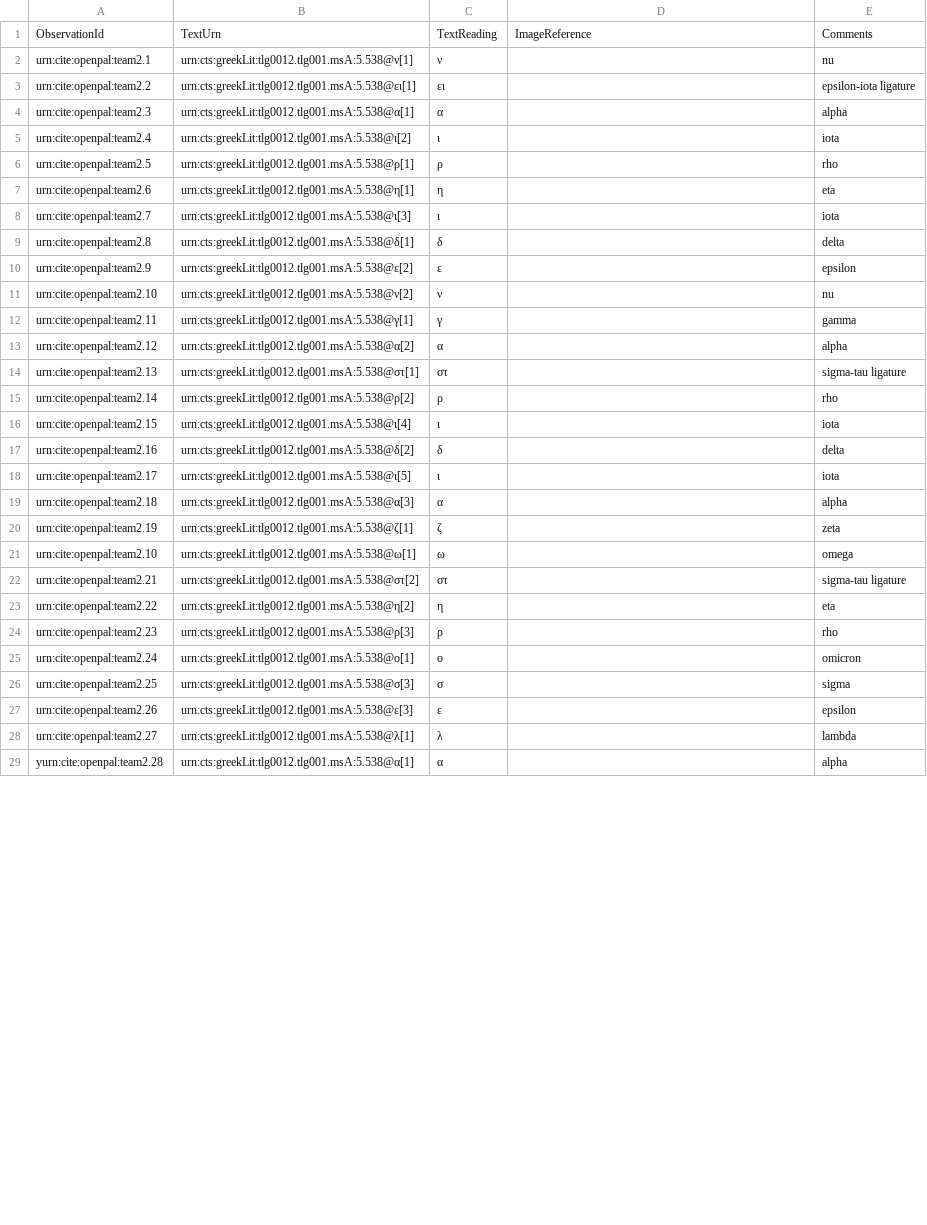
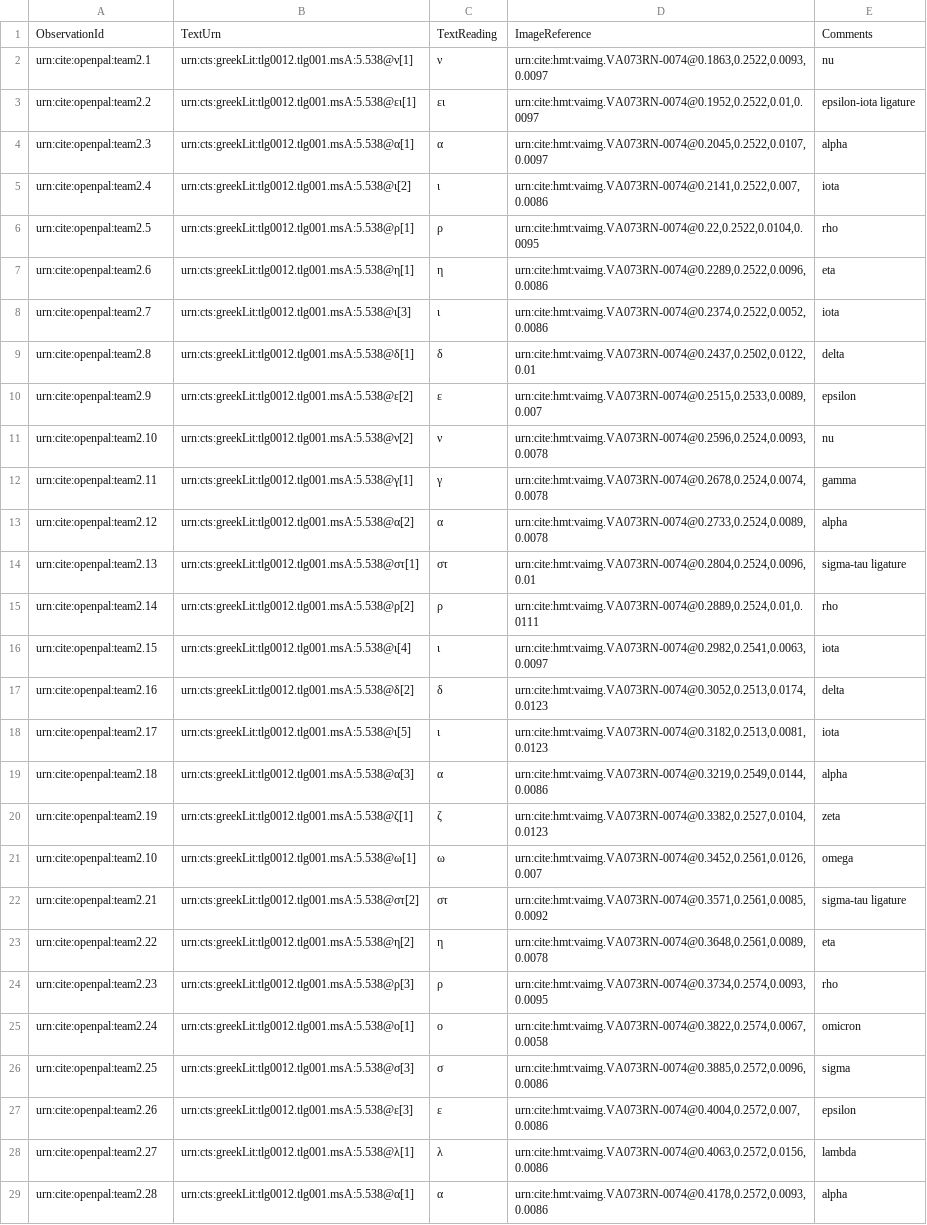
Before and after one commit to neelsmith/opdata, a CSV file: data/venABessarion.csv, drawn as a sheet; only a part is shown; the diff covers the shown part only; the diff names each change by its address in the sheet, - before the commit and + after, or states it on an @@ line.

Commit message:
Capturing line 5.539

```diff
--- a/data/venABessarion.csv
+++ b/data/venABessarion.csv
-D2: (empty)
+D2: urn:cite:hmt:vaimg.VA073RN-0074@0.1863,0.2522,0.0093,0.0097
-D3: (empty)
+D3: urn:cite:hmt:vaimg.VA073RN-0074@0.1952,0.2522,0.01,0.0097
-D4: (empty)
+D4: urn:cite:hmt:vaimg.VA073RN-0074@0.2045,0.2522,0.0107,0.0097
-D5: (empty)
+D5: urn:cite:hmt:vaimg.VA073RN-0074@0.2141,0.2522,0.007,0.0086
-D6: (empty)
+D6: urn:cite:hmt:vaimg.VA073RN-0074@0.22,0.2522,0.0104,0.0095
-D7: (empty)
+D7: urn:cite:hmt:vaimg.VA073RN-0074@0.2289,0.2522,0.0096,0.0086
-D8: (empty)
+D8: urn:cite:hmt:vaimg.VA073RN-0074@0.2374,0.2522,0.0052,0.0086
-D9: (empty)
+D9: urn:cite:hmt:vaimg.VA073RN-0074@0.2437,0.2502,0.0122,0.01
-D10: (empty)
+D10: urn:cite:hmt:vaimg.VA073RN-0074@0.2515,0.2533,0.0089,0.007
-D11: (empty)
+D11: urn:cite:hmt:vaimg.VA073RN-0074@0.2596,0.2524,0.0093,0.0078
-D12: (empty)
+D12: urn:cite:hmt:vaimg.VA073RN-0074@0.2678,0.2524,0.0074,0.0078
-D13: (empty)
+D13: urn:cite:hmt:vaimg.VA073RN-0074@0.2733,0.2524,0.0089,0.0078
-D14: (empty)
+D14: urn:cite:hmt:vaimg.VA073RN-0074@0.2804,0.2524,0.0096,0.01
-D15: (empty)
+D15: urn:cite:hmt:vaimg.VA073RN-0074@0.2889,0.2524,0.01,0.0111
-D16: (empty)
+D16: urn:cite:hmt:vaimg.VA073RN-0074@0.2982,0.2541,0.0063,0.0097
-D17: (empty)
+D17: urn:cite:hmt:vaimg.VA073RN-0074@0.3052,0.2513,0.0174,0.0123
-D18: (empty)
+D18: urn:cite:hmt:vaimg.VA073RN-0074@0.3182,0.2513,0.0081,0.0123
-D19: (empty)
+D19: urn:cite:hmt:vaimg.VA073RN-0074@0.3219,0.2549,0.0144,0.0086
-D20: (empty)
+D20: urn:cite:hmt:vaimg.VA073RN-0074@0.3382,0.2527,0.0104,0.0123
-D21: (empty)
+D21: urn:cite:hmt:vaimg.VA073RN-0074@0.3452,0.2561,0.0126,0.007
-D22: (empty)
+D22: urn:cite:hmt:vaimg.VA073RN-0074@0.3571,0.2561,0.0085,0.0092
-D23: (empty)
+D23: urn:cite:hmt:vaimg.VA073RN-0074@0.3648,0.2561,0.0089,0.0078
-D24: (empty)
+D24: urn:cite:hmt:vaimg.VA073RN-0074@0.3734,0.2574,0.0093,0.0095
-D25: (empty)
+D25: urn:cite:hmt:vaimg.VA073RN-0074@0.3822,0.2574,0.0067,0.0058
-D26: (empty)
+D26: urn:cite:hmt:vaimg.VA073RN-0074@0.3885,0.2572,0.0096,0.0086
-D27: (empty)
+D27: urn:cite:hmt:vaimg.VA073RN-0074@0.4004,0.2572,0.007,0.0086
-D28: (empty)
+D28: urn:cite:hmt:vaimg.VA073RN-0074@0.4063,0.2572,0.0156,0.0086
-A29: yurn:cite:openpal:team2.28
+A29: urn:cite:openpal:team2.28
-D29: (empty)
+D29: urn:cite:hmt:vaimg.VA073RN-0074@0.4178,0.2572,0.0093,0.0086
```
Also changed, not shown: 5 edited cells elsewhere in this file.
